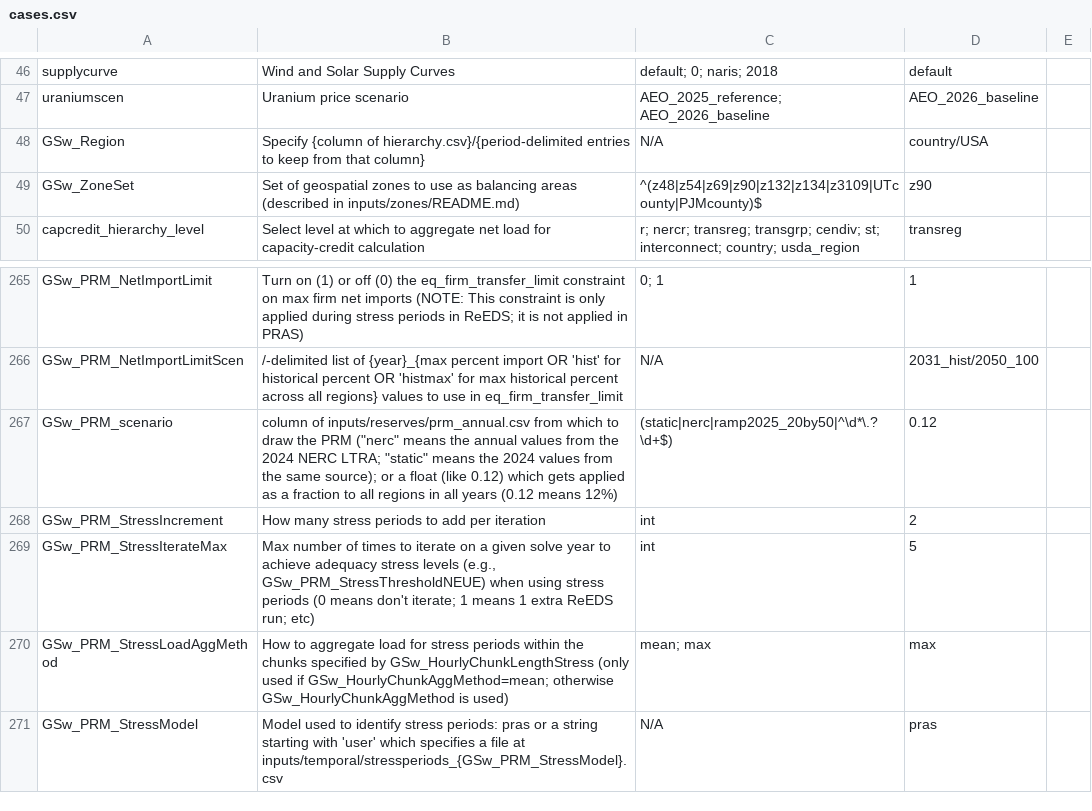
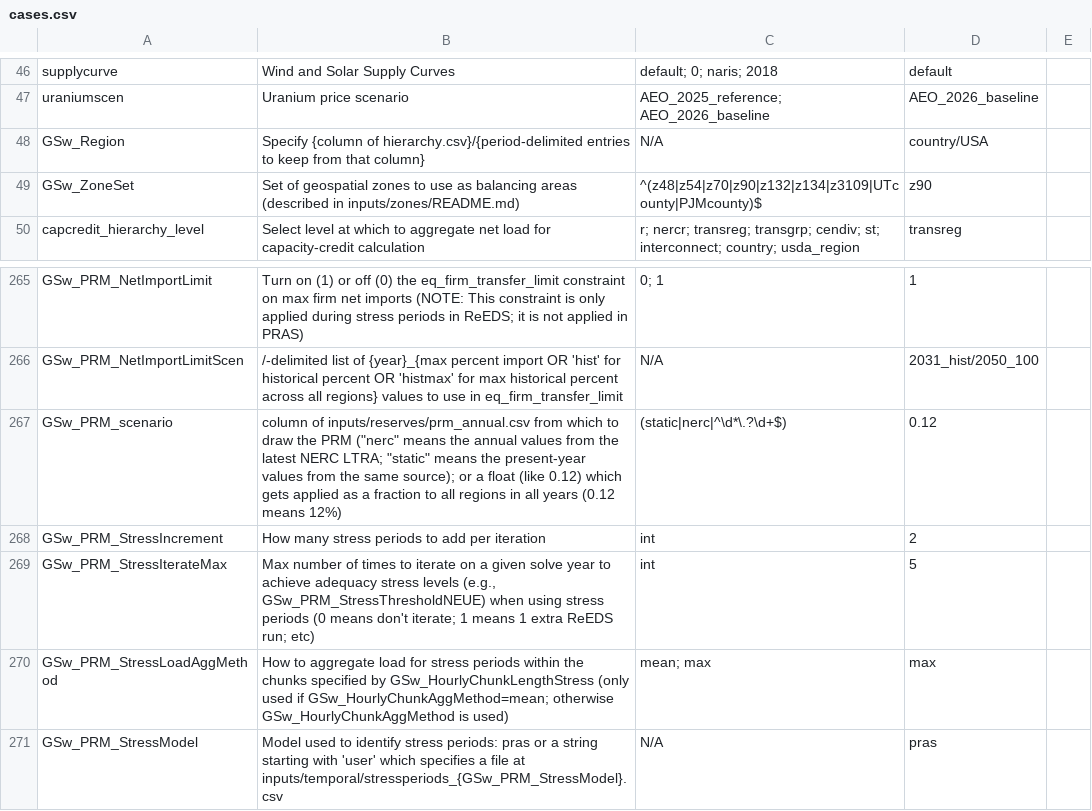
Before and after one commit to ReEDS-Model/ReEDS, a CSV file: cases.csv, drawn as a sheet; only a part is shown, gaps mark what is left out.

Commit message:
2025 NERC region & PRM update (#87)
* Transfer changes from private repo

* Remove inadvertantly added files

* add updated hierarchy.png

* Update NERC regions

* Update NERC regions

* z69->z70

* add ITL inputs for z70

* Update z48 and z52 to pass validation

* Update transmission.py

* Fix z90 nercr hierarchy typo

* Update model_documentation.md

* Add PRM to input_diff_plots.py

* Update reeds/core/setup/b_inputs.gms

Co-authored-by: Patrick Brown <25125211+patrickbrown4@users.noreply.github.com>

* Change remaining refs to z69 -> z70

* Update PJMcounty hierarchy nercr

* Fix 2026 WECC_BA PRM

* Update postprocessing/input_diff_plots.py

Co-authored-by: Patrick Brown <25125211+patrickbrown4@users.noreply.github.com>

* Update cases.csv

Co-authored-by: Patrick Brown <25125211+patrickbrown4@users.noreply.github.com>

* Add transreg to _aliases.csv

---------

Co-authored-by: Patrick Brown <25125211+patrickbrown4@users.noreply.github.com>

```diff
--- a/cases.csv
+++ b/cases.csv
@@ -48,3 +48,3 @@ uraniumscen,Uranium price scenario,AEO_2025_reference; AEO_2026_baseline,AEO_202
 GSw_Region,Specify {column of hierarchy.csv}/{period-delimited entries to keep from that column},N/A,country/USA,
-GSw_ZoneSet,Set of geospatial zones to use as balancing areas (described in inputs/zones/README.md),^(z48|z54|z69|z90|z132|z134|z3109|UTcounty|PJMcounty)$,z90,
+GSw_ZoneSet,Set of geospatial zones to use as balancing areas (described in inputs/zones/README.md),^(z48|z54|z70|z90|z132|z134|z3109|UTcounty|PJMcounty)$,z90,
 capcredit_hierarchy_level,Select level at which to aggregate net load for capacity-credit calculation,r; nercr; transreg; transgrp; cendiv; st; interconnect; country; usda_region,transreg,
@@ -266,3 +266,3 @@ GSw_PRM_NetImportLimit,Turn on (1) or off (0) the eq_firm_transfer_limit constra
 GSw_PRM_NetImportLimitScen,/-delimited list of {year}_{max percent import OR 'hist' for historical percent OR 'histmax' for max historical percent across all regions} values to use in eq_firm_transfer_limit,N/A,2031_hist/2050_100,
-GSw_PRM_scenario,"column of inputs/reserves/prm_annual.csv from which to draw the PRM (""nerc"" means the annual values from the 2024 NERC LTRA; ""static"" means the 2024 values from the same source); or a float (like 0.12) which gets applied as a fraction to all regions in all years (0.12 means 12%)",(static|nerc|ramp2025_20by50|^\d*\.?\d+$),0.12,
+GSw_PRM_scenario,"column of inputs/reserves/prm_annual.csv from which to draw the PRM (""nerc"" means the annual values from the latest NERC LTRA; ""static"" means the present-year values from the same source); or a float (like 0.12) which gets applied as a fraction to all regions in all years (0.12 means 12%)",(static|nerc|^\d*\.?\d+$),0.12,
 GSw_PRM_StressIncrement,How many stress periods to add per iteration,int,2,
```
Also changed, not shown: 12 other files.
